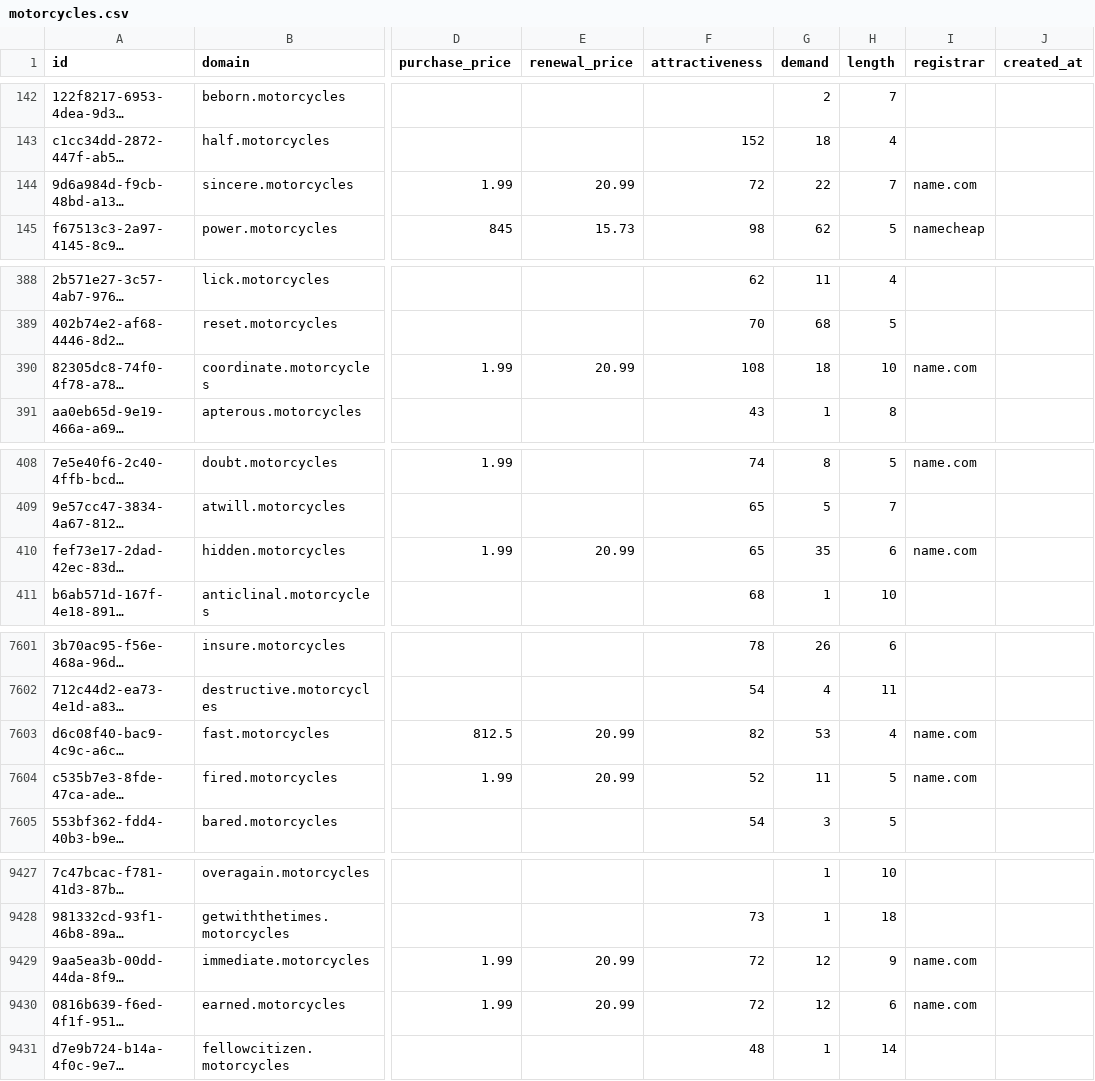
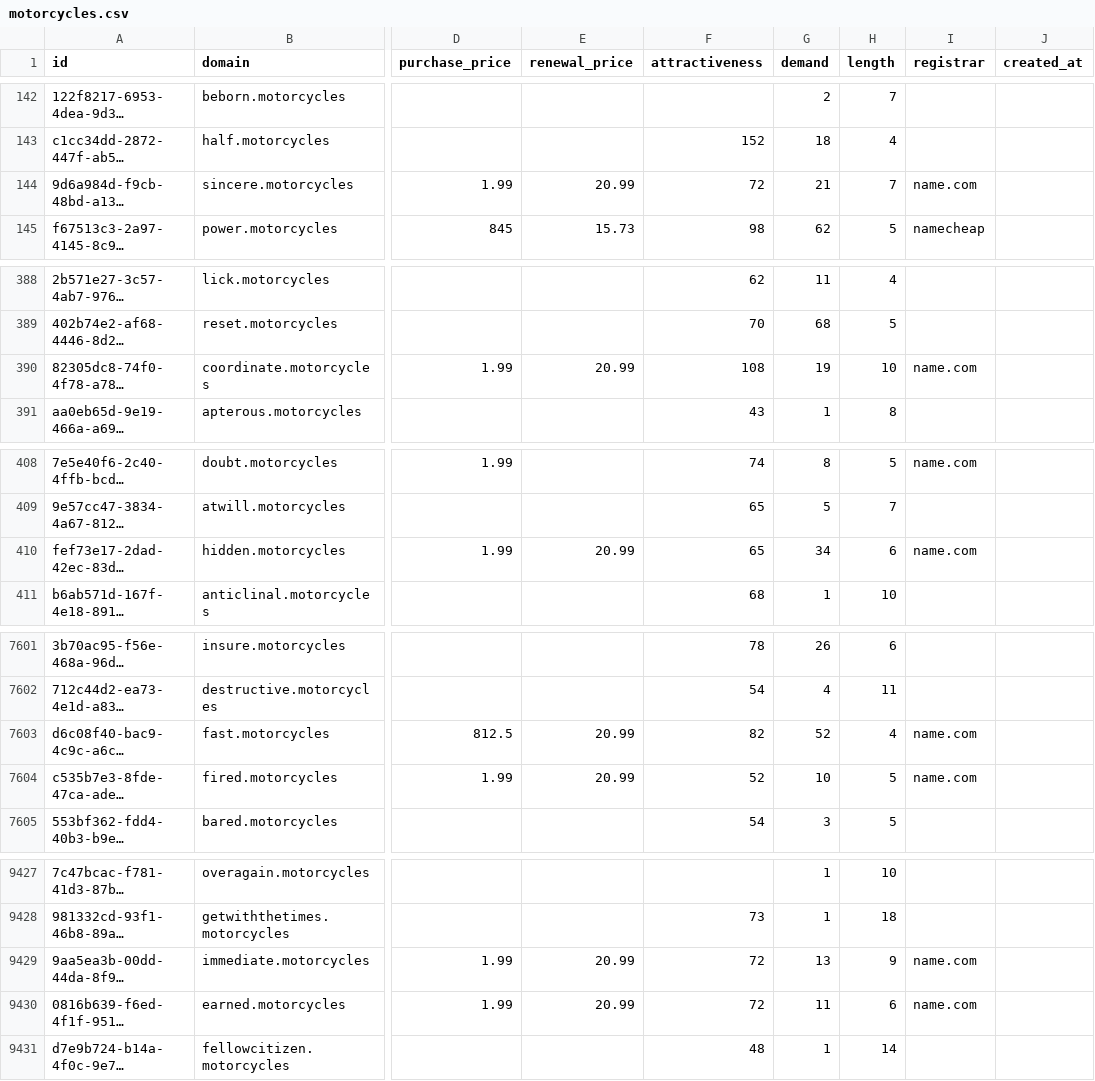
Before and after one commit to UniqueDomains/motorcycles-oneword-domains, a CSV file: motorcycles.csv, drawn as a sheet; only a part is shown, gaps mark what is left out; long unchanged cells end in …; the diff covers the shown part only; the diff names each change by its address in the sheet, - before the commit and + after, or states it on an @@ line.

```diff
--- a/motorcycles.csv
+++ b/motorcycles.csv
-G144 (demand): 22
+G144 (demand): 21
-G390 (demand): 18
+G390 (demand): 19
-G410 (demand): 35
+G410 (demand): 34
-G7603 (demand): 53
+G7603 (demand): 52
-G7604 (demand): 11
+G7604 (demand): 10
-G9429 (demand): 12
+G9429 (demand): 13
-G9430 (demand): 12
+G9430 (demand): 11
```
Also changed, not shown: 97 edited cells elsewhere in this file, 2 other files.
